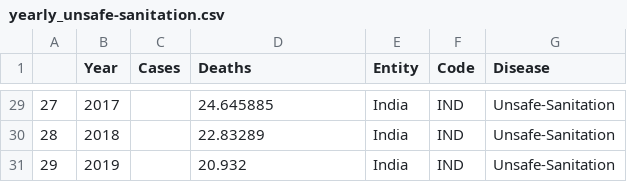
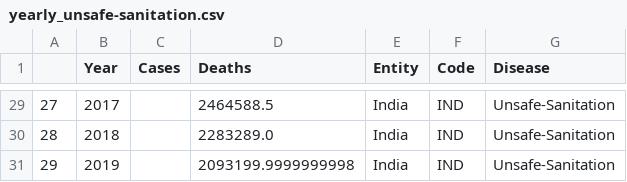
Before and after one commit to Chaitya0623/IPD_Medledger, a CSV file: Dataset/Diseases/Yearly/yearly_unsafe-sanitation.csv, drawn as a sheet; only a part is shown, gaps mark what is left out; the diff covers the shown part only.

```diff
--- a/Dataset/Diseases/Yearly/yearly_unsafe-sanitation.csv
+++ b/Dataset/Diseases/Yearly/yearly_unsafe-sanitation.csv
@@ -29,3 +29,3 @@
-27,2017,,24.645885,India,IND,Unsafe-Sanitation
-28,2018,,22.83289,India,IND,Unsafe-Sanitation
-29,2019,,20.932,India,IND,Unsafe-Sanitation
+27,2017,,2464588.5,India,IND,Unsafe-Sanitation
+28,2018,,2283289.0,India,IND,Unsafe-Sanitation
+29,2019,,2093199.9999999998,India,IND,Unsafe-Sanitation
```
Also changed, not shown: 27 edited cells elsewhere in this file, Dataset/Diseases/Yearly/yearly_covid-19.csv, Dataset/Diseases/Yearly/yearly_influenza.csv, 3 other files.
